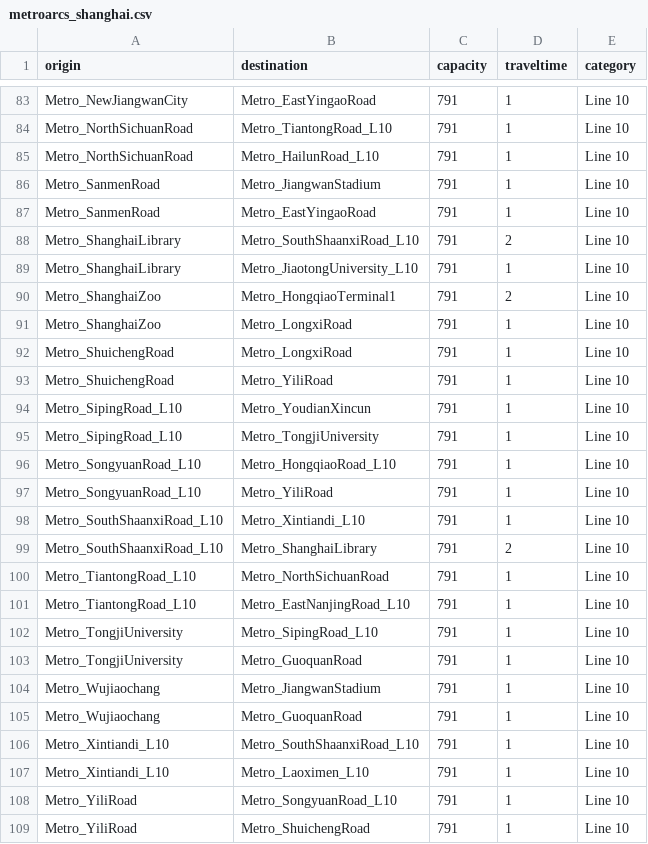
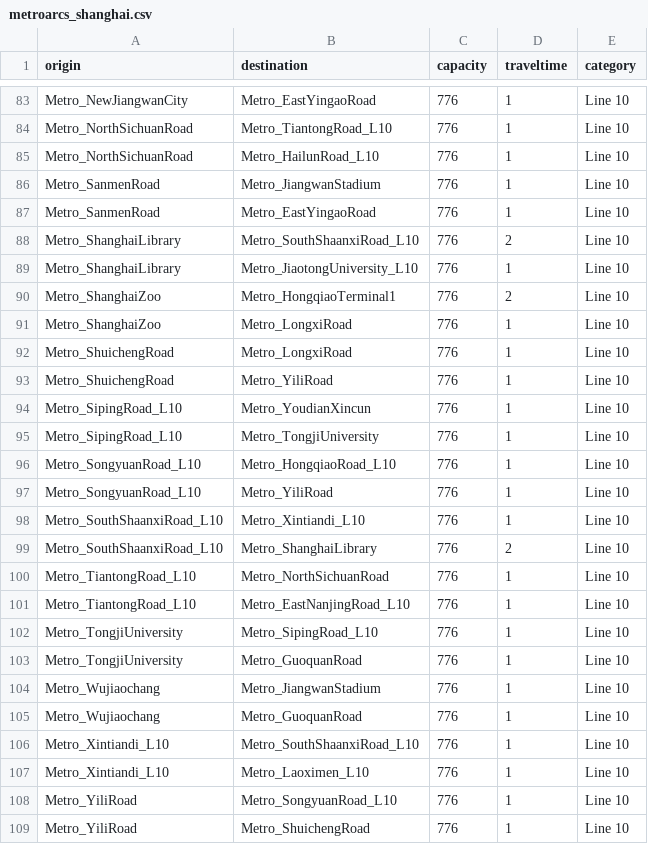
Before and after one commit to beyondsimulations/Metro-Inflow-Optimization, a CSV file: data_public/Shanghai/metroarcs_shanghai.csv, drawn as a sheet; only a part is shown, gaps mark what is left out; the diff covers the shown part only; the diff names each change by its address in the sheet, - before the commit and + after, or states it on an @@ line.

```diff
--- a/data_public/Shanghai/metroarcs_shanghai.csv
+++ b/data_public/Shanghai/metroarcs_shanghai.csv
-C83:C109 (capacity): 791
+C83:C109 (capacity): 776
```
Also changed, not shown: 2 added rows and 33 edited cells elsewhere in this file, data_public/Shanghai/stationInfo.csv, 14 other files.
